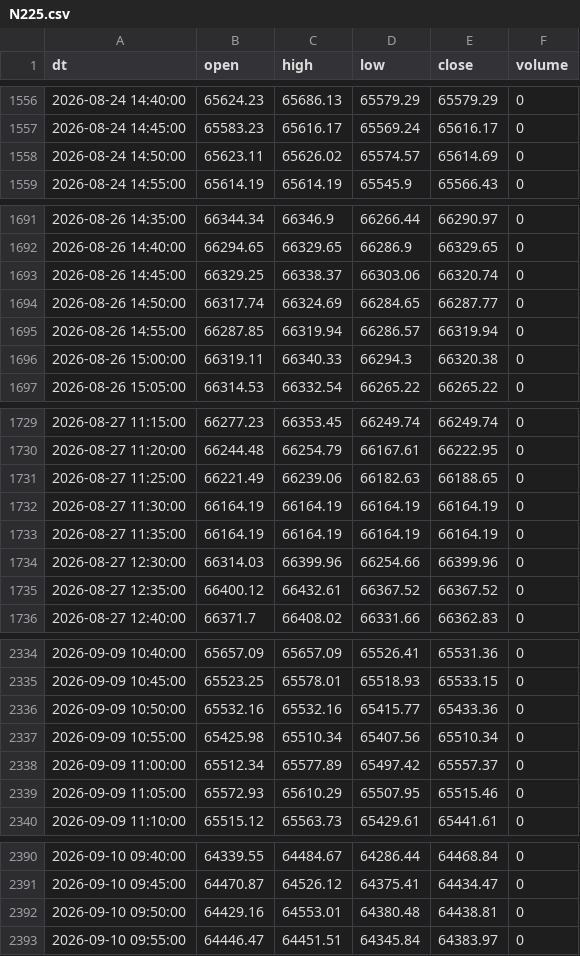
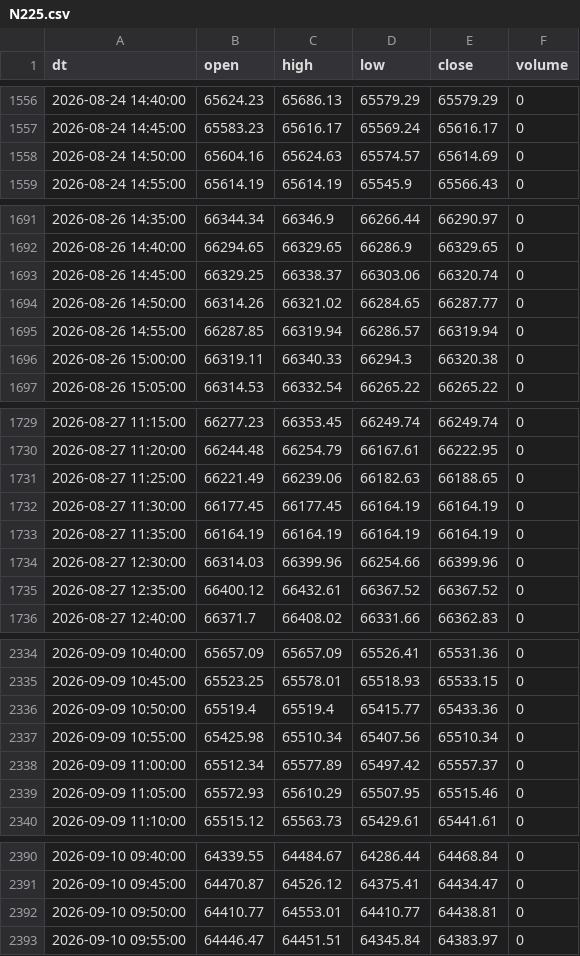
Before and after one commit to eplan4u-dotcom/kabu-screener, a CSV file: data/intraday/N225.csv, drawn as a sheet; only a part is shown, gaps mark what is left out; the diff covers the shown part only.

```diff
--- a/data/intraday/N225.csv
+++ b/data/intraday/N225.csv
@@ -1557,3 +1557,3 @@ dt,open,high,low,close,volume
 2026-08-24 14:45:00,65583.23,65616.17,65569.24,65616.17,0
-2026-08-24 14:50:00,65623.11,65626.02,65574.57,65614.69,0
+2026-08-24 14:50:00,65604.16,65624.63,65574.57,65614.69,0
 2026-08-24 14:55:00,65614.19,65614.19,65545.9,65566.43,0
@@ -1693,3 +1693,3 @@ dt,open,high,low,close,volume
 2026-08-26 14:45:00,66329.25,66338.37,66303.06,66320.74,0
-2026-08-26 14:50:00,66317.74,66324.69,66284.65,66287.77,0
+2026-08-26 14:50:00,66314.26,66321.02,66284.65,66287.77,0
 2026-08-26 14:55:00,66287.85,66319.94,66286.57,66319.94,0
@@ -1731,3 +1731,3 @@ dt,open,high,low,close,volume
 2026-08-27 11:25:00,66221.49,66239.06,66182.63,66188.65,0
-2026-08-27 11:30:00,66164.19,66164.19,66164.19,66164.19,0
+2026-08-27 11:30:00,66177.45,66177.45,66164.19,66164.19,0
 2026-08-27 11:35:00,66164.19,66164.19,66164.19,66164.19,0
@@ -2335,3 +2335,3 @@ dt,open,high,low,close,volume
 2026-09-09 10:45:00,65523.25,65578.01,65518.93,65533.15,0
-2026-09-09 10:50:00,65532.16,65532.16,65415.77,65433.36,0
+2026-09-09 10:50:00,65519.4,65519.4,65415.77,65433.36,0
 2026-09-09 10:55:00,65425.98,65510.34,65407.56,65510.34,0
@@ -2391,3 +2391,3 @@ dt,open,high,low,close,volume
 2026-09-10 09:45:00,64470.87,64526.12,64375.41,64434.47,0
-2026-09-10 09:50:00,64429.16,64553.01,64380.48,64438.81,0
+2026-09-10 09:50:00,64410.77,64553.01,64410.77,64438.81,0
 2026-09-10 09:55:00,64446.47,64451.51,64345.84,64383.97,0
```
Also changed, not shown: 19 edited cells elsewhere in this file, data/intraday/4062.csv, data/intraday/6098.csv, 5 other files.
